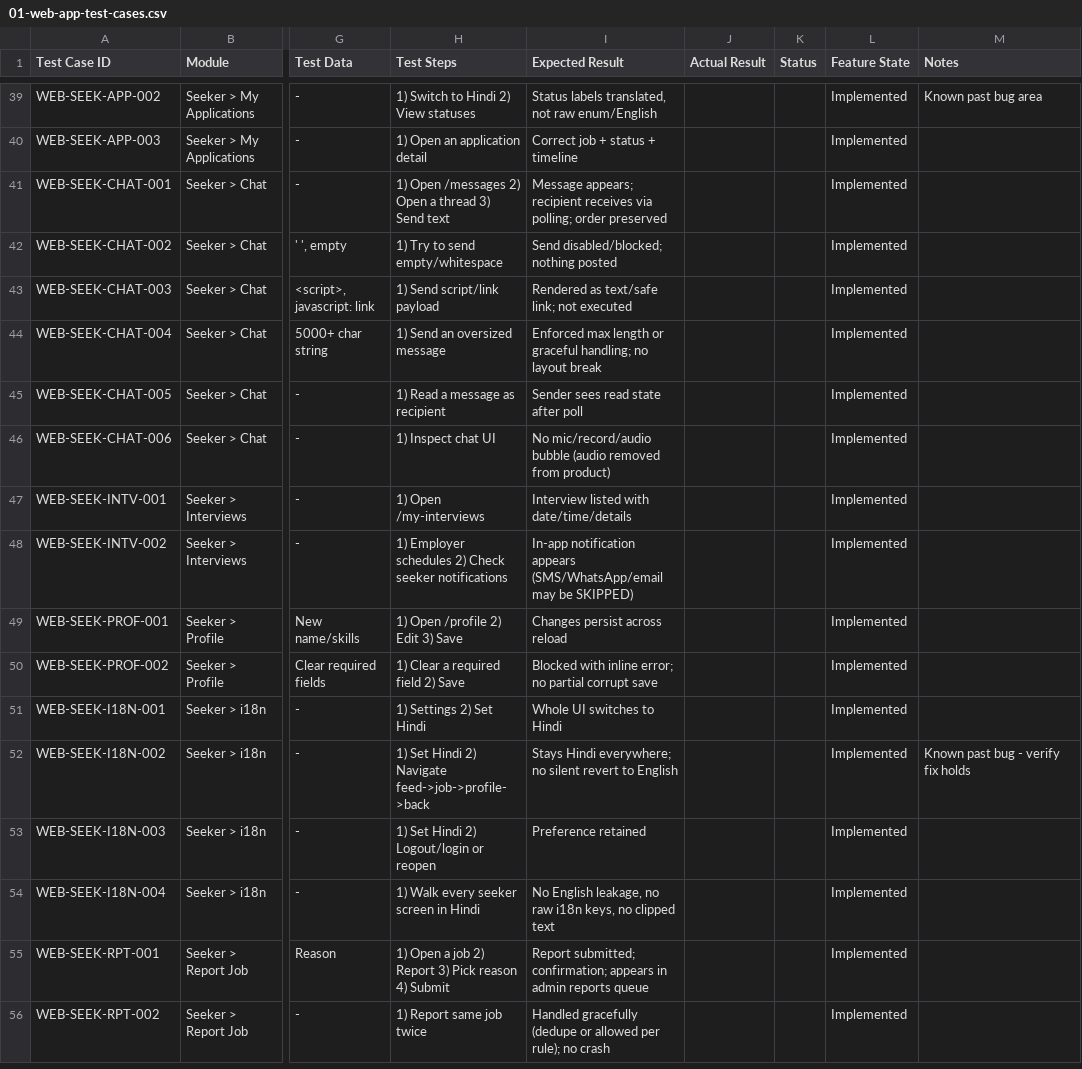
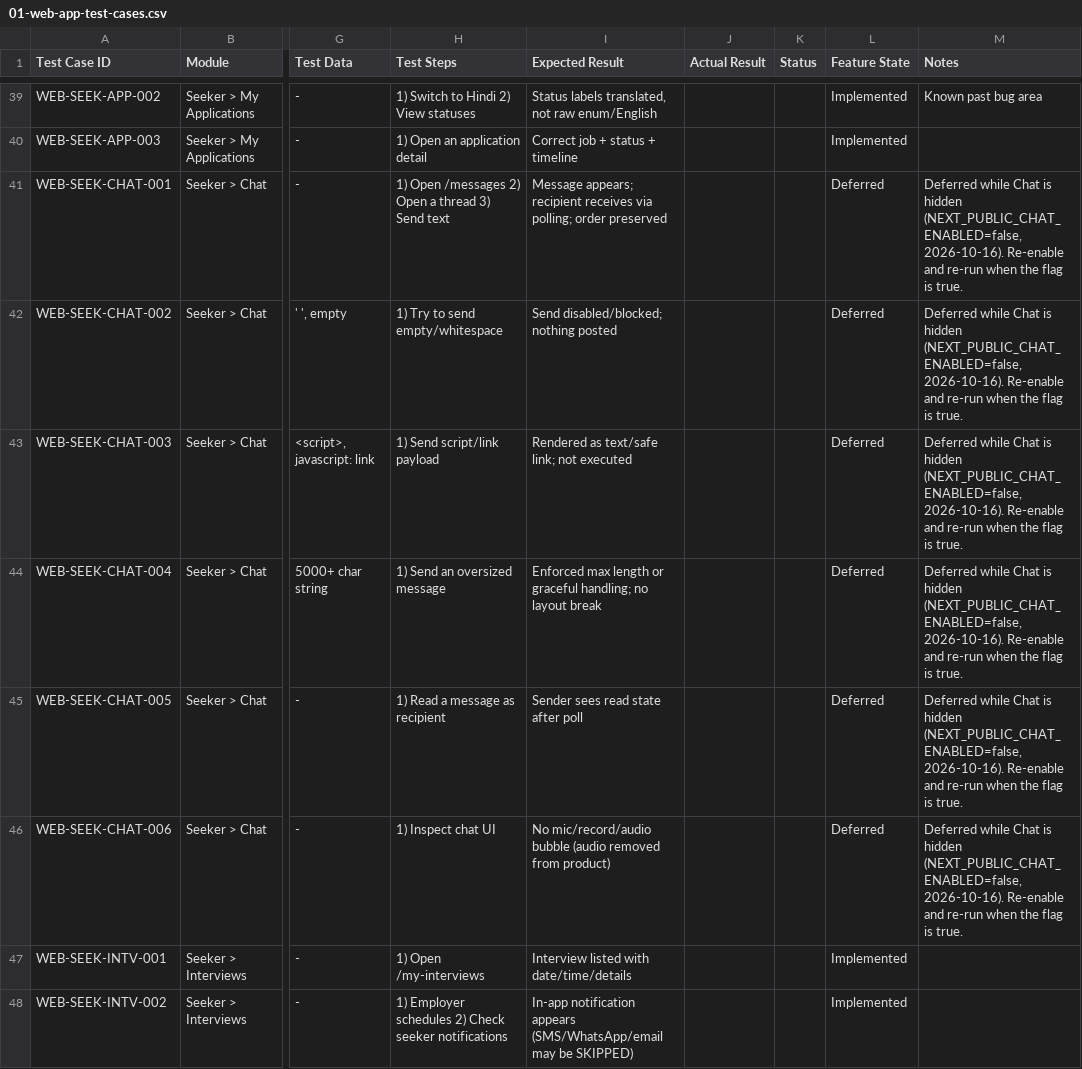
Before and after one commit to prosiddhi/prosiddhi-frontend, a CSV file: docs/qa/test-cases/01-web-app-test-cases.csv, drawn as a sheet; only a part is shown, gaps mark what is left out; the shorter side is filled out with more unchanged rows; the diff names each change by its address in the sheet, - before the commit and + after, or states it on an @@ line.

Commit message:
feat(chat): hide Chat behind NEXT_PUBLIC_CHAT_ENABLED (default off)

```diff
--- a/docs/qa/test-cases/01-web-app-test-cases.csv
+++ b/docs/qa/test-cases/01-web-app-test-cases.csv
-L41:L46 (Feature State): Implemented
+L41:L46 (Feature State): Deferred
-M41:M46 (Notes): (empty)
+M41:M46 (Notes): Deferred while Chat is hidden (NEXT_PUBLIC_CHAT_ENABLED=false, 2026-10-16). Re-enable and re-run when the flag is true.
```
Also changed, not shown: docs/qa/defect-log.csv, docs/qa/test-cases/04-e2e-integration-test-cases.csv, 14 other files.
